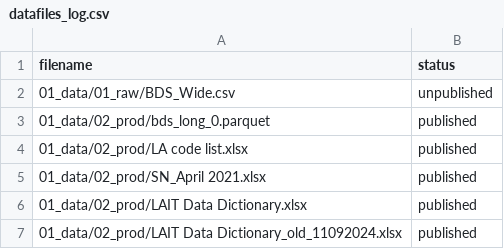
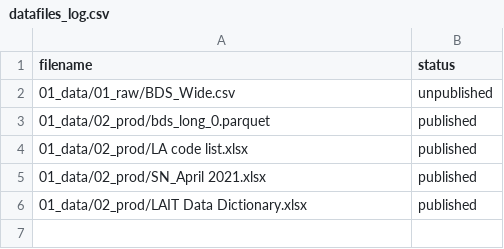
Before and after one commit to dfe-analytical-services/local-authority-interactive-tool, a CSV file: datafiles_log.csv, drawn as a sheet; the diff names each change by its address in the sheet, - before the commit and + after, or states it on an @@ line.

Commit message:
Feat: Removing old data dict and updating this in data log

```diff
--- a/datafiles_log.csv
+++ b/datafiles_log.csv
-row 7: 01_data/02_prod/LAIT Data Dictionary_old_11092024.xlsx | published
```
Also changed, not shown: 1 other file.
